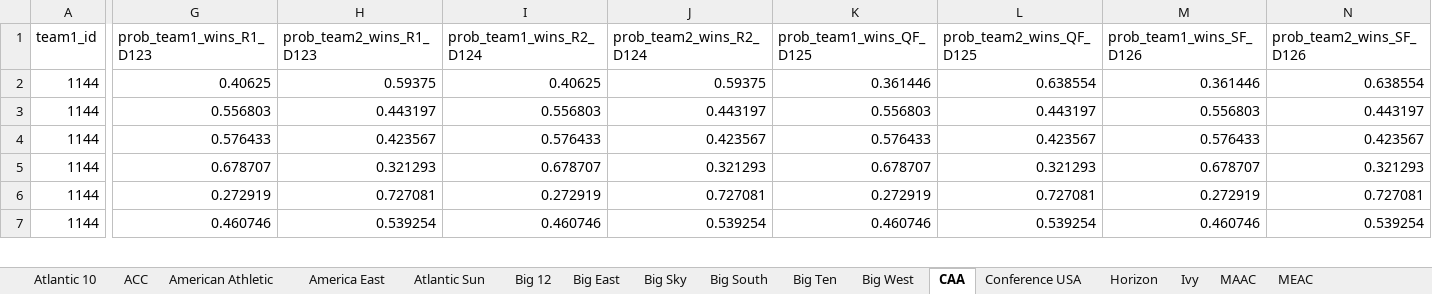
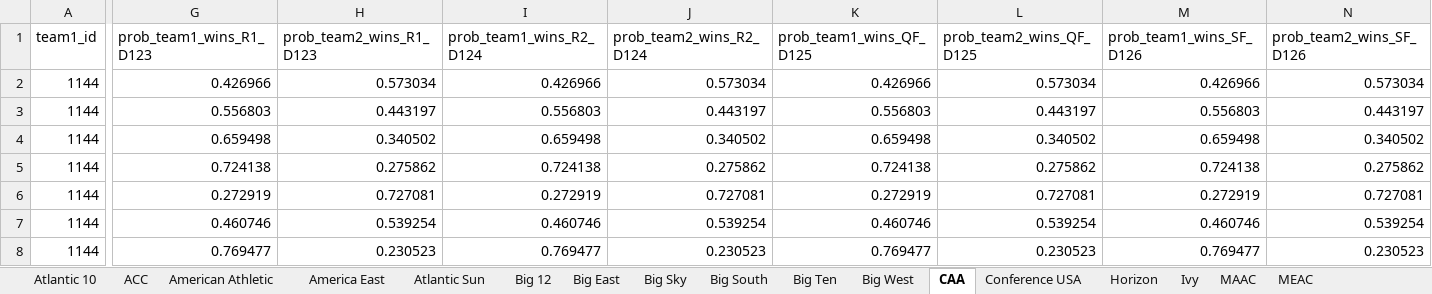
Before and after one commit to egomaniacsfantasy/EgomaniacsBracket, an Excel workbook: conf_matchup_probs_2026.xlsx, sheet CAA, drawn as a sheet; only a part is shown, gaps mark what is left out; values as stored, in another font and other column widths than the file's, no borders; rows hold the shown columns only; the diff covers the shown part only; the diff names each change by its address in the sheet, - before the commit and + after, or states it on an @@ line.

```diff
--- a/conf_matchup_probs_2026.xlsx (sheet CAA)
+++ b/conf_matchup_probs_2026.xlsx (sheet CAA)
-G2 (prob_team1_wins_R1_D123): 0.40625
+G2 (prob_team1_wins_R1_D123): 0.426966
-H2 (prob_team2_wins_R1_D123): 0.59375
+H2 (prob_team2_wins_R1_D123): 0.573034
-I2 (prob_team1_wins_R2_D124): 0.40625
+I2 (prob_team1_wins_R2_D124): 0.426966
-J2 (prob_team2_wins_R2_D124): 0.59375
+J2 (prob_team2_wins_R2_D124): 0.573034
-K2 (prob_team1_wins_QF_D125): 0.361446
+K2 (prob_team1_wins_QF_D125): 0.426966
-L2 (prob_team2_wins_QF_D125): 0.638554
+L2 (prob_team2_wins_QF_D125): 0.573034
-M2 (prob_team1_wins_SF_D126): 0.361446
+M2 (prob_team1_wins_SF_D126): 0.426966
-N2 (prob_team2_wins_SF_D126): 0.638554
+N2 (prob_team2_wins_SF_D126): 0.573034
-G4 (prob_team1_wins_R1_D123): 0.576433
+G4 (prob_team1_wins_R1_D123): 0.659498
-H4 (prob_team2_wins_R1_D123): 0.423567
+H4 (prob_team2_wins_R1_D123): 0.340502
-I4 (prob_team1_wins_R2_D124): 0.576433
+I4 (prob_team1_wins_R2_D124): 0.659498
-J4 (prob_team2_wins_R2_D124): 0.423567
+J4 (prob_team2_wins_R2_D124): 0.340502
-K4 (prob_team1_wins_QF_D125): 0.576433
+K4 (prob_team1_wins_QF_D125): 0.659498
-L4 (prob_team2_wins_QF_D125): 0.423567
+L4 (prob_team2_wins_QF_D125): 0.340502
-M4 (prob_team1_wins_SF_D126): 0.576433
+M4 (prob_team1_wins_SF_D126): 0.659498
-N4 (prob_team2_wins_SF_D126): 0.423567
+N4 (prob_team2_wins_SF_D126): 0.340502
-G5 (prob_team1_wins_R1_D123): 0.678707
+G5 (prob_team1_wins_R1_D123): 0.724138
-H5 (prob_team2_wins_R1_D123): 0.321293
+H5 (prob_team2_wins_R1_D123): 0.275862
-I5 (prob_team1_wins_R2_D124): 0.678707
+I5 (prob_team1_wins_R2_D124): 0.724138
-J5 (prob_team2_wins_R2_D124): 0.321293
+J5 (prob_team2_wins_R2_D124): 0.275862
-K5 (prob_team1_wins_QF_D125): 0.678707
+K5 (prob_team1_wins_QF_D125): 0.724138
-L5 (prob_team2_wins_QF_D125): 0.321293
+L5 (prob_team2_wins_QF_D125): 0.275862
-M5 (prob_team1_wins_SF_D126): 0.678707
+M5 (prob_team1_wins_SF_D126): 0.724138
-N5 (prob_team2_wins_SF_D126): 0.321293
+N5 (prob_team2_wins_SF_D126): 0.275862
+row 8: 1144 | 0.769477 | 0.230523 | 0.769477 | 0.230523 | 0.769477 | 0.230523 | 0.769477 | 0.230523
```
Also changed, not shown: 5 added rows, 6 removed rows and 340 edited cells elsewhere in this sheet, sheet Big Ten, sheet WCC, sheet American Athletic, sheet Sun Belt, sheet Patriot, sheet MAAC, 8 more sheets, 15 other files.
